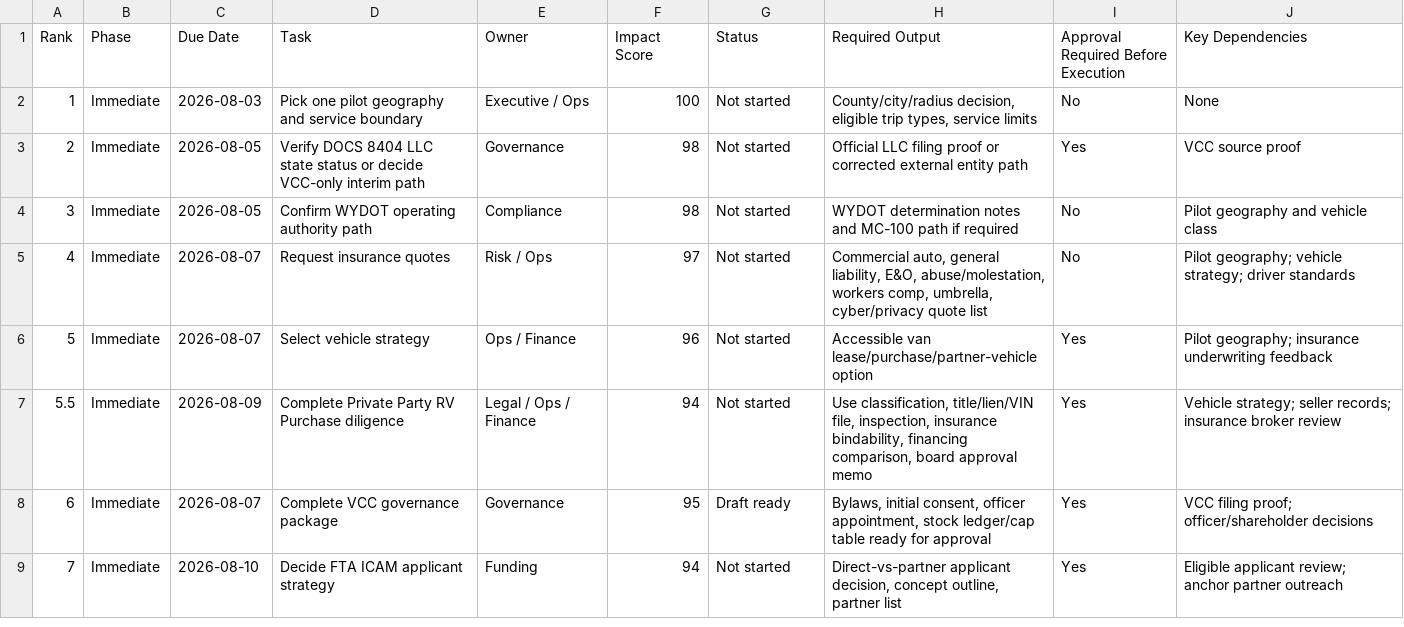
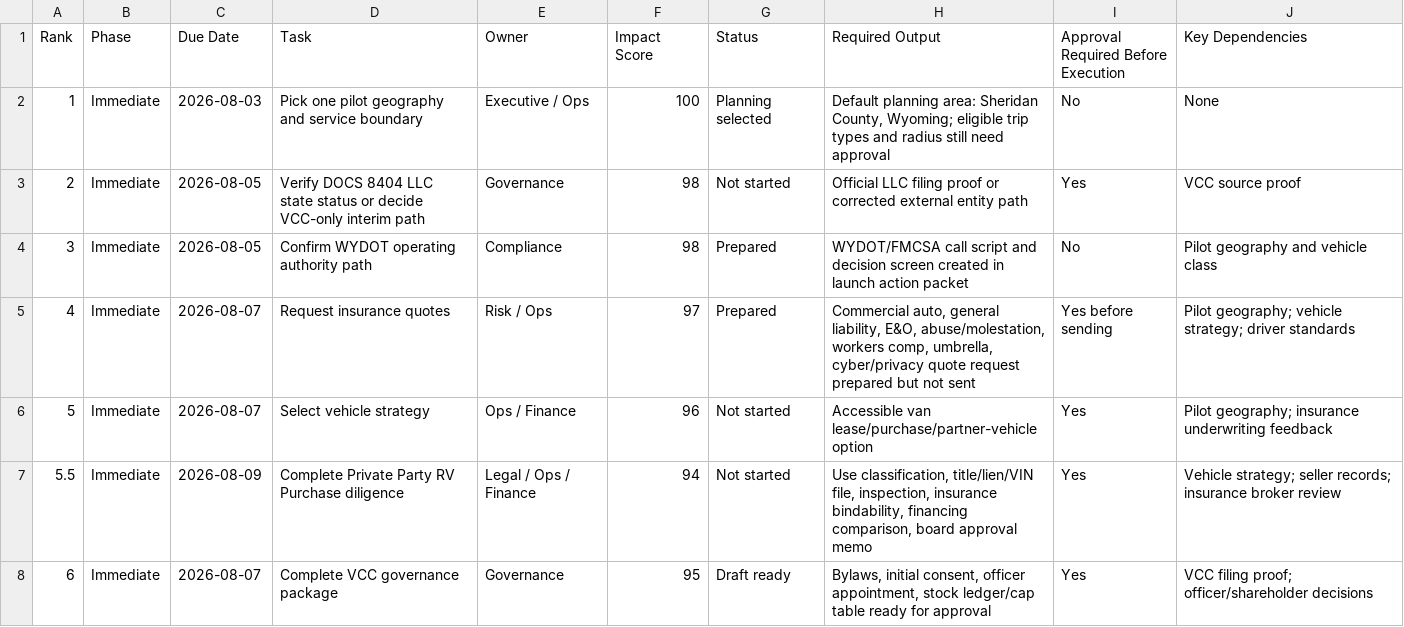
Before and after one commit to DOCS-8404-LOGISTICS-NEMT/VCC, a CSV file: foundation/launch_package/18_90_Day_Launch_Task_Tracker.csv, drawn as a sheet; only a part is shown; the shorter side is filled out with more unchanged rows.

```diff
--- a/foundation/launch_package/18_90_Day_Launch_Task_Tracker.csv
+++ b/foundation/launch_package/18_90_Day_Launch_Task_Tracker.csv
@@ -1,6 +1,6 @@
 Rank,Phase,Due Date,Task,Owner,Impact Score,Status,Required Output,Approval Required Before Execution,Key Dependencies
-1,Immediate,2026-08-03,Pick one pilot geography and service boundary,Executive / Ops,100,Not started,"County/city/radius decision, eligible trip types, service limits",No,None
+1,Immediate,2026-08-03,Pick one pilot geography and service boundary,Executive / Ops,100,Planning selected,"Default planning area: Sheridan County, Wyoming; eligible trip types and radius still need approval",No,None
 2,Immediate,2026-08-05,Verify DOCS 8404 LLC state status or decide VCC-only interim path,Governance,98,Not started,Official LLC filing proof or corrected external entity path,Yes,VCC source proof
-3,Immediate,2026-08-05,Confirm WYDOT operating authority path,Compliance,98,Not started,WYDOT determination notes and MC-100 path if required,No,Pilot geography and vehicle class
-4,Immediate,2026-08-07,Request insurance quotes,Risk / Ops,97,Not started,"Commercial auto, general liability, E&O, abuse/molestation, workers comp, umbrella, cyber/privacy quote list",No,Pilot geography; vehicle strategy; driver standards
+3,Immediate,2026-08-05,Confirm WYDOT operating authority path,Compliance,98,Prepared,WYDOT/FMCSA call script and decision screen created in launch action packet,No,Pilot geography and vehicle class
+4,Immediate,2026-08-07,Request insurance quotes,Risk / Ops,97,Prepared,"Commercial auto, general liability, E&O, abuse/molestation, workers comp, umbrella, cyber/privacy quote request prepared but not sent",Yes before sending,Pilot geography; vehicle strategy; driver standards
 5,Immediate,2026-08-07,Select vehicle strategy,Ops / Finance,96,Not started,Accessible van lease/purchase/partner-vehicle option,Yes,Pilot geography; insurance underwriting feedback
```
Also changed, not shown: foundation/launch_package/11_Evidence_Register.csv, 3 other files.
